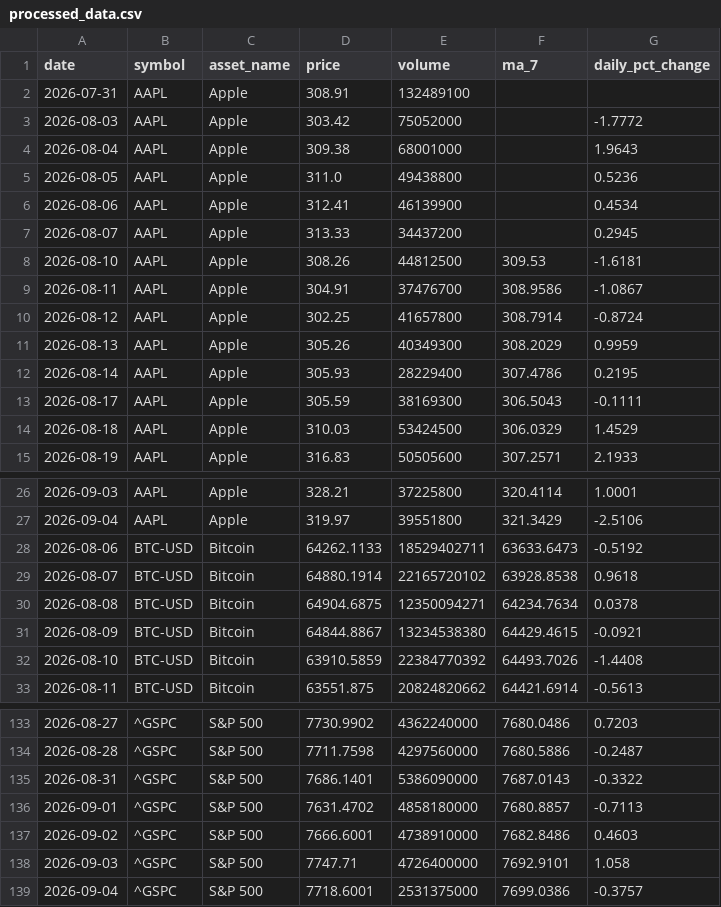
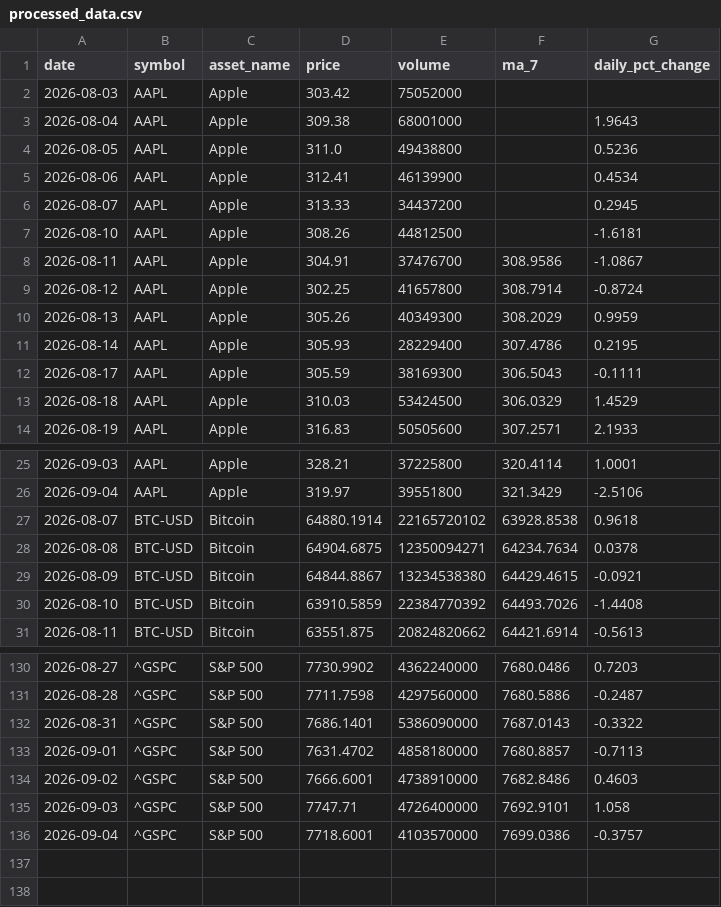
Before and after one commit to Bhupendra308/market-pulse, a CSV file: processed_data.csv, drawn as a sheet; only a part is shown, gaps mark what is left out; the diff covers the shown part only.

```diff
--- a/processed_data.csv
+++ b/processed_data.csv
@@ -1,4 +1,3 @@
 date,symbol,asset_name,price,volume,ma_7,daily_pct_change
-2026-07-31,AAPL,Apple,308.91,132489100,,
-2026-08-03,AAPL,Apple,303.42,75052000,,-1.7772
+2026-08-03,AAPL,Apple,303.42,75052000,,
 2026-08-04,AAPL,Apple,309.38,68001000,,1.9643
@@ -7,3 +6,3 @@ date,symbol,asset_name,price,volume,ma_7,daily_pct_change
 2026-08-07,AAPL,Apple,313.33,34437200,,0.2945
-2026-08-10,AAPL,Apple,308.26,44812500,309.53,-1.6181
+2026-08-10,AAPL,Apple,308.26,44812500,,-1.6181
 2026-08-11,AAPL,Apple,304.91,37476700,308.9586,-1.0867
@@ -27,3 +26,2 @@ date,symbol,asset_name,price,volume,ma_7,daily_pct_change
 2026-09-04,AAPL,Apple,319.97,39551800,321.3429,-2.5106
-2026-08-06,BTC-USD,Bitcoin,64262.1133,18529402711,63633.6473,-0.5192
 2026-08-07,BTC-USD,Bitcoin,64880.1914,22165720102,63928.8538,0.9618
@@ -138,2 +135,2 @@ date,symbol,asset_name,price,volume,ma_7,daily_pct_change
 2026-09-03,^GSPC,S&P 500,7747.71,4726400000,7692.9101,1.058
-2026-09-04,^GSPC,S&P 500,7718.6001,2531375000,7699.0386,-0.3757
+2026-09-04,^GSPC,S&P 500,7718.6001,4103570000,7699.0386,-0.3757
```
Also changed, not shown: 4 added rows, 5 removed rows and 9 edited cells elsewhere in this file.
